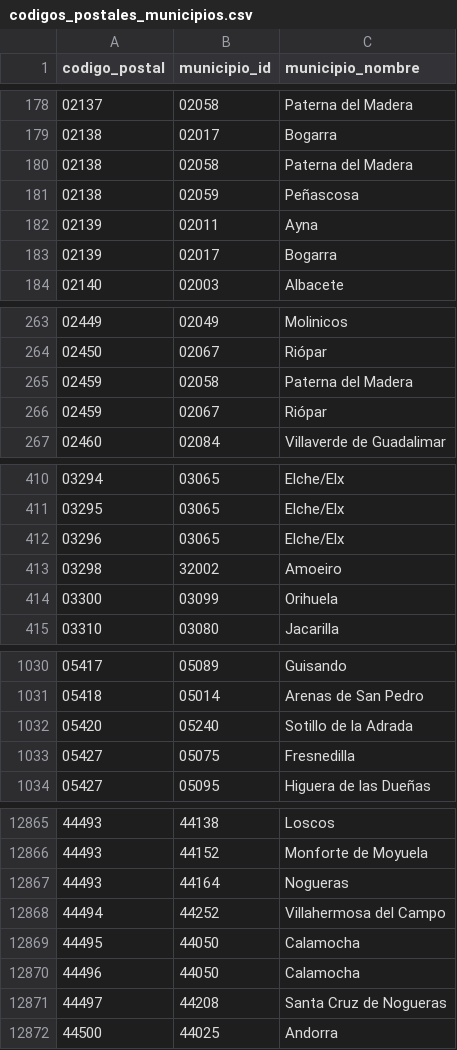
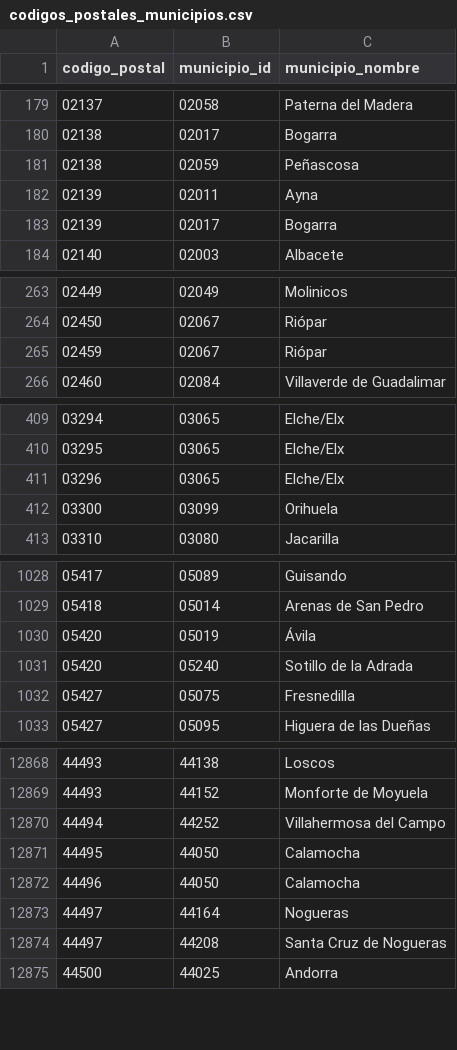
Before and after one commit to inigoflores/ds-codigos-postales-ine-es, a CSV file: data/codigos_postales_municipios.csv, drawn as a sheet; only a part is shown, gaps mark what is left out; removed rows and columns are numbered as before the commit, all else as after; the diff covers the shown part only; the diff names each change by its address in the sheet, - before the commit and + after, or states it on an @@ line.

```diff
--- a/data/codigos_postales_municipios.csv
+++ b/data/codigos_postales_municipios.csv
-row 180: 02138 | 02058 | Paterna del Madera
-row 265: 02459 | 02058 | Paterna del Madera
-row 413: 03298 | 32002 | Amoeiro
+row 1030: 05420 | 05019 | Ávila
-row 12867: 44493 | 44164 | Nogueras
+row 12873: 44497 | 44164 | Nogueras
```
Also changed, not shown: 22 added rows and 15 removed rows elsewhere in this file, data/codigos_postales_municipiosid.csv, 3 other files.
